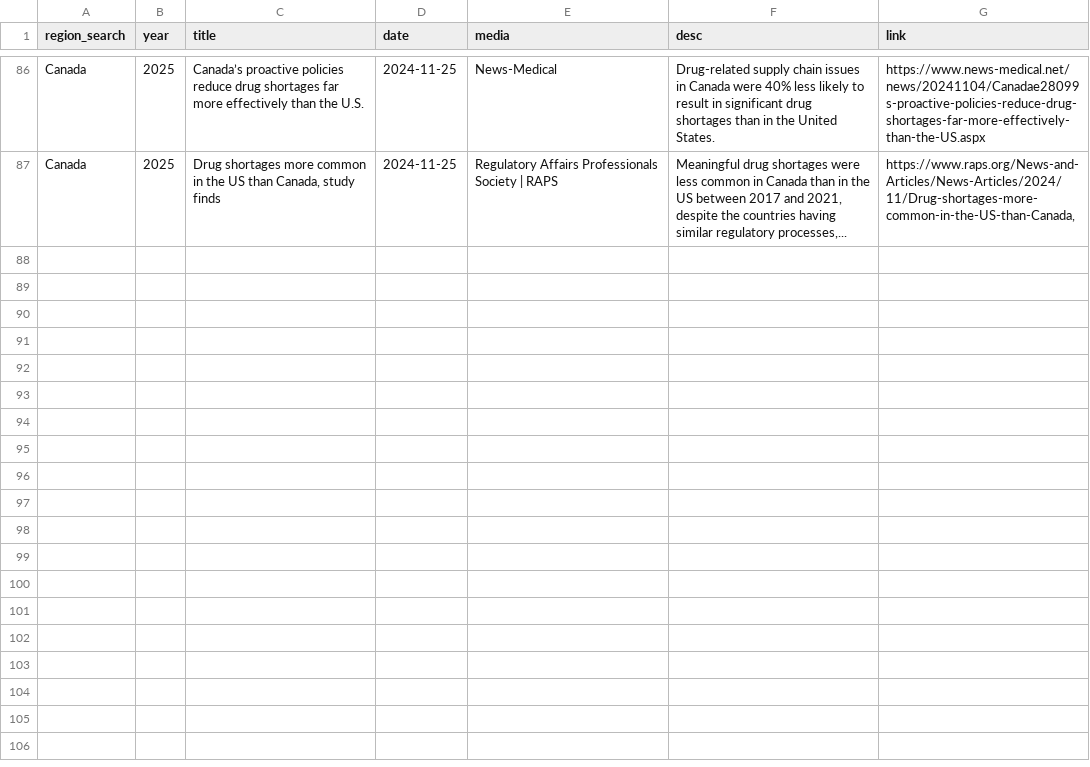
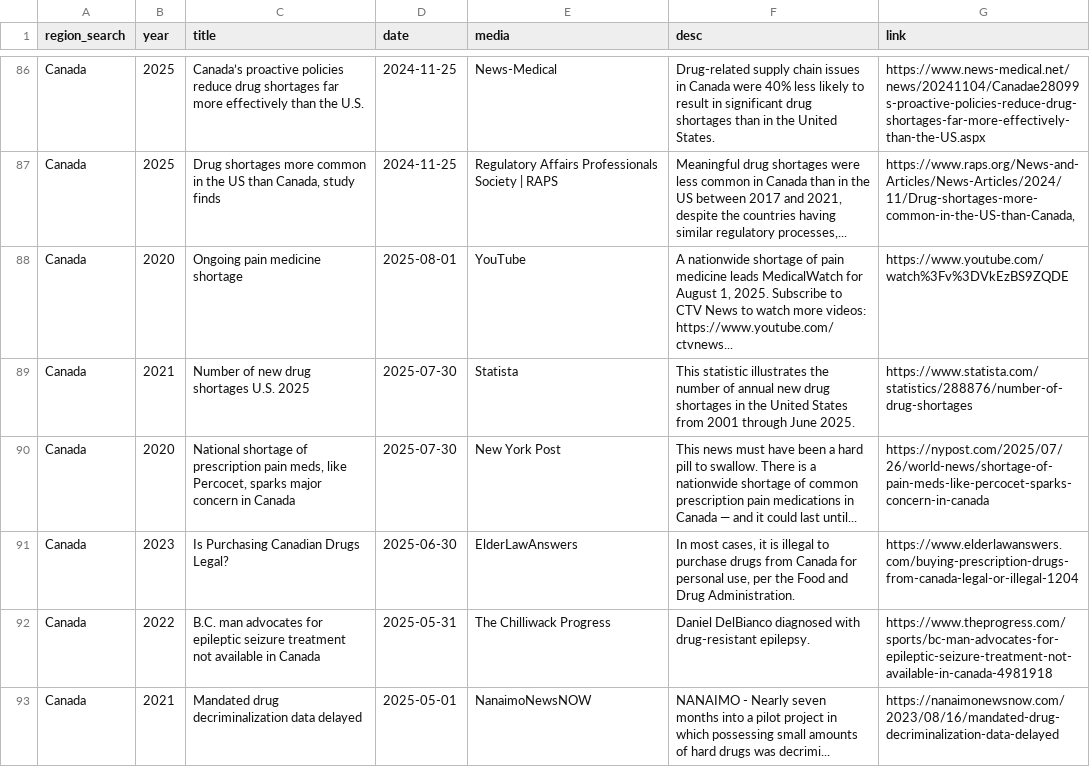
Before and after one commit to ai4castinghub-admin/drugShortagesCanada, a CSV file: news-data/data.csv, drawn as a sheet; only a part is shown, gaps mark what is left out; the diff covers the shown part only; the diff names each change by its address in the sheet, - before the commit and + after, or states it on an @@ line.

Commit message:
update news data

```diff
--- a/news-data/data.csv
+++ b/news-data/data.csv
+row 88: Canada | 2020 | Ongoing pain medicine shortage | 2025-08-01 | YouTube | A nationwide shortage of pain medicine leads MedicalWatch for August 1, 2025. Subscribe to CTV News to watch more videos: https://www.youtube.com/ctvnews... | https://www.youtube.com/watch%3Fv%3DVkEzBS9ZQDE
+row 89: Canada | 2021 | Number of new drug shortages U.S. 2025 | 2025-07-30 | Statista | This statistic illustrates the number of annual new drug shortages in the United States from 2001 through June 2025. | https://www.statista.com/statistics/288876/number-of-drug-shortages
+row 90: Canada | 2020 | National shortage of prescription pain meds, like Percocet, sparks major concern in Canada | 2025-07-30 | New York Post | This news must have been a hard pill to swallow. There is a nationwide shortage of common prescription pain medications in Canada — and it could last until... | https://nypost.com/2025/07/26/world-news/shortage-of-pain-meds-like-percocet-sparks-concern-in-canada
+row 91: Canada | 2023 | Is Purchasing Canadian Drugs Legal? | 2025-06-30 | ElderLawAnswers | In most cases, it is illegal to purchase drugs from Canada for personal use, per the Food and Drug Administration. | https://www.elderlawanswers.com/buying-prescription-drugs-from-canada-legal-or-illegal-1204
+row 92: Canada | 2022 | B.C. man advocates for epileptic seizure treatment not available in Canada | 2025-05-31 | The Chilliwack Progress | Daniel DelBianco diagnosed with drug-resistant epilepsy. | https://www.theprogress.com/sports/bc-man-advocates-for-epileptic-seizure-treatment-not-available-in-canada-4981918
+row 93: Canada | 2021 | Mandated drug decriminalization data delayed | 2025-05-01 | NanaimoNewsNOW | NANAIMO - Nearly seven months into a pilot project in which possessing small amounts of hard drugs was decrimi... | https://nanaimonewsnow.com/2023/08/16/mandated-drug-decriminalization-data-delayed
```
Also changed, not shown: 6 added rows elsewhere in this file.
